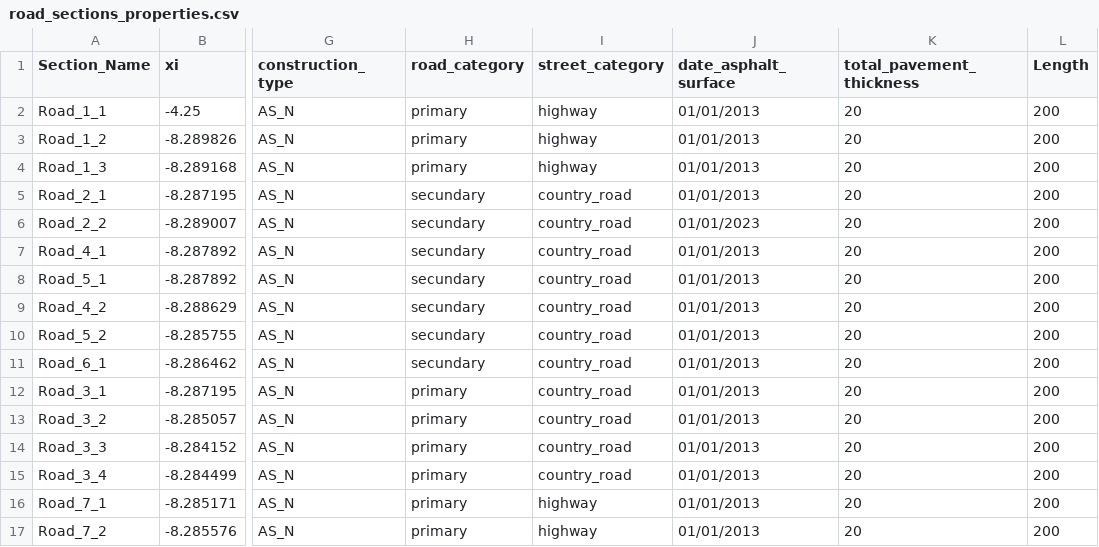
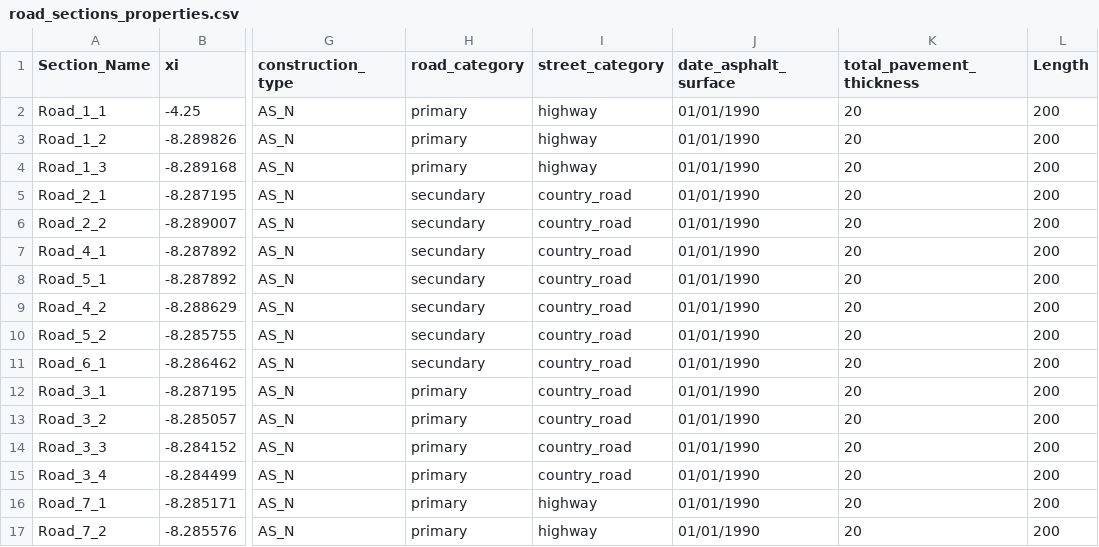
Before and after one commit to mbonatte/InfraROBManagementSystem-FrontEnd, a CSV file: database/road_sections_properties.csv, drawn as a sheet; only a part is shown, gaps mark what is left out; the diff names each change by its address in the sheet, - before the commit and + after, or states it on an @@ line.

```diff
--- a/database/road_sections_properties.csv
+++ b/database/road_sections_properties.csv
-J2:J5 (date_asphalt_surface): 01/01/2013
+J2:J5 (date_asphalt_surface): 01/01/1990
-J6 (date_asphalt_surface): 01/01/2023
+J6 (date_asphalt_surface): 01/01/1990
-J7:J17 (date_asphalt_surface): 01/01/2013
+J7:J17 (date_asphalt_surface): 01/01/1990
```
Also changed, not shown: 15 other files.
